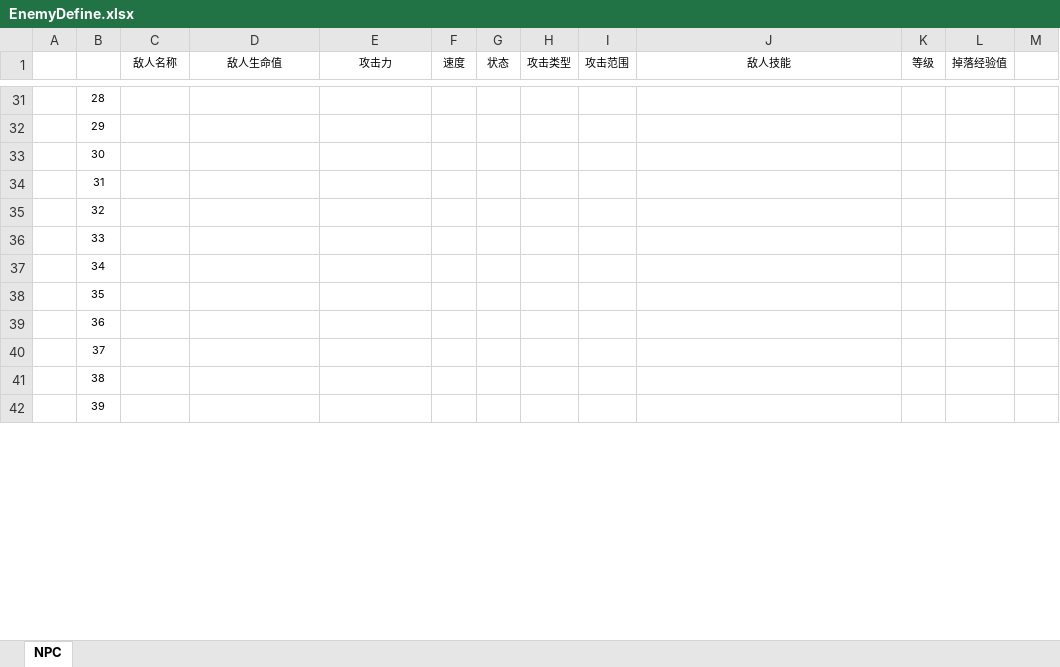
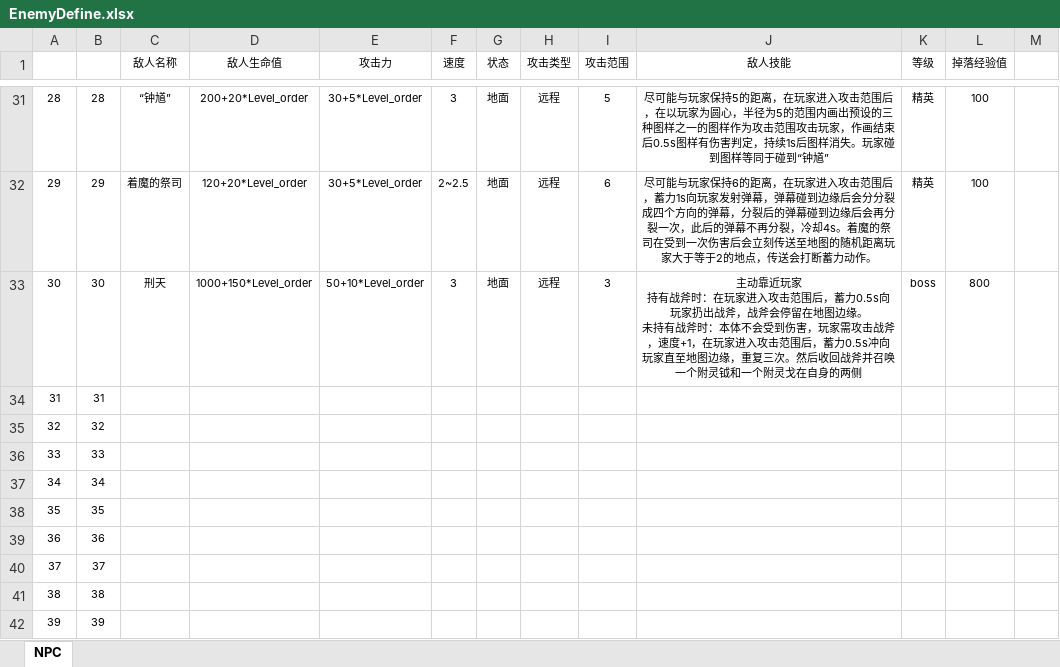
Before and after one commit to nfachenxi/CUSGA, an Excel workbook: Data/Tables/EnemyDefine.xlsx, sheet NPC, drawn as a sheet; only a part is shown, gaps mark what is left out; values as stored, in another font and other column widths than the file's, no borders; table styles not drawn; ↵ is a line break in a cell; the diff covers the shown part only; the diff names each change by its address in the sheet, - before the commit and + after, or states it on an @@ line.

```diff
--- a/Data/Tables/EnemyDefine.xlsx (sheet NPC)
+++ b/Data/Tables/EnemyDefine.xlsx (sheet NPC)
-A31: (empty)
+A31: 28
-C31 (敌人名称): (empty)
+C31 (敌人名称): “钟馗”
-D31 (敌人生命值): (empty)
+D31 (敌人生命值): 200+20*Level_order
-E31:E32 (攻击力): (empty)
+E31:E32 (攻击力): 30+5*Level_order
-F31 (速度): (empty)
+F31 (速度): 3
-G31:G33 (状态): (empty)
+G31:G33 (状态): 地面
-H31:H33 (攻击类型): (empty)
+H31:H33 (攻击类型): 远程
-I31 (攻击范围): (empty)
+I31 (攻击范围): 5
-J31 (敌人技能): (empty)
+J31 (敌人技能): 尽可能与玩家保持5的距离，在玩家进入攻击范围后，在以玩家为圆心，半径为5的范围内画出预设的三种图样之一的图样作为攻击范围攻击玩家，作画结束后0.5s图样有伤害判定，持续1s后图样消失。玩家碰到图样等同于碰到“钟馗”
-K31:K32 (等级): (empty)
+K31:K32 (等级): 精英
-L31:L32 (掉落经验值): (empty)
+L31:L32 (掉落经验值): 100
-A32: (empty)
+A32: 29
-C32 (敌人名称): (empty)
+C32 (敌人名称): 着魔的祭司
-D32 (敌人生命值): (empty)
+D32 (敌人生命值): 120+20*Level_order
-F32 (速度): (empty)
+F32 (速度): 2~2.5
-I32 (攻击范围): (empty)
+I32 (攻击范围): 6
-J32 (敌人技能): (empty)
+J32 (敌人技能): 尽可能与玩家保持6的距离，在玩家进入攻击范围后，蓄力1s向玩家发射弹幕，弹幕碰到边缘后会分分裂成四个方向的弹幕，分裂后的弹幕碰到边缘后会再分裂一次，此后的弹幕不再分裂，冷却4s。着魔的祭司在受到一次伤害后会立刻传送至地图的随机距离玩家大于等于2的地点，传送会打断蓄力动作。
-A33: (empty)
+A33: 30
-C33 (敌人名称): (empty)
+C33 (敌人名称): 刑天
-D33 (敌人生命值): (empty)
+D33 (敌人生命值): 1000+150*Level_order
-E33 (攻击力): (empty)
+E33 (攻击力): 50+10*Level_order
-F33 (速度): (empty)
+F33 (速度): 3
-I33 (攻击范围): (empty)
+I33 (攻击范围): 3
-J33 (敌人技能): (empty)
+J33 (敌人技能): 主动靠近玩家 ↵ 持有战斧时：在玩家进入攻击范围后，蓄力0.5s向玩家扔出战斧，战斧会停留在地图边缘。 ↵ 未持有战斧时：本体不会受到伤害，玩家需攻击战斧，速度+1，在玩家进入攻击范围后，蓄力0.5s冲向玩家直至地图边缘，重复三次。然后收回战斧并召唤一个附灵钺和一个附灵戈在自身的两侧
-K33 (等级): (empty)
+K33 (等级): boss
-L33 (掉落经验值): (empty)
+L33 (掉落经验值): 800
-A34: (empty)
+A34: 31
-A35: (empty)
+A35: 32
-A36: (empty)
+A36: 33
-A37: (empty)
+A37: 34
-A38: (empty)
+A38: 35
-A39: (empty)
+A39: 36
-A40: (empty)
+A40: 37
-A41: (empty)
+A41: 38
-A42: (empty)
+A42: 39
```
Also changed, not shown: 97 edited cells and merged cells elsewhere in this sheet, 1 other file.
